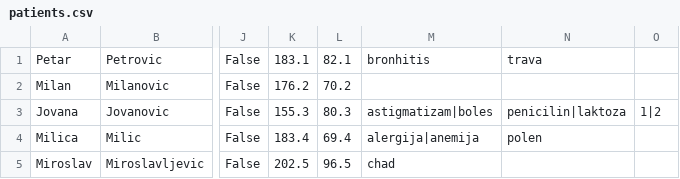
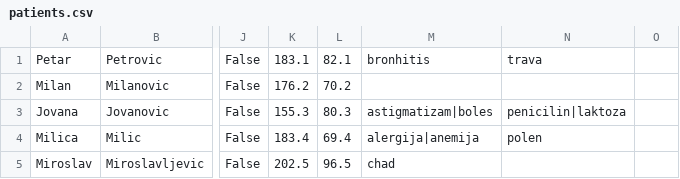
Before and after one commit to aleksaaaa02/HealthCare-CleanCode, a CSV file: HealthCare/Resource/patients.csv, drawn as a sheet; only a part is shown, gaps mark what is left out; the diff names each change by its address in the sheet, - before the commit and + after, or states it on an @@ line.

```diff
--- a/HealthCare/Resource/patients.csv
+++ b/HealthCare/Resource/patients.csv
-O3: 1|2
+O3: (empty)
```
Also changed, not shown: HealthCare/Resource/appointments.csv, 7 other files.
